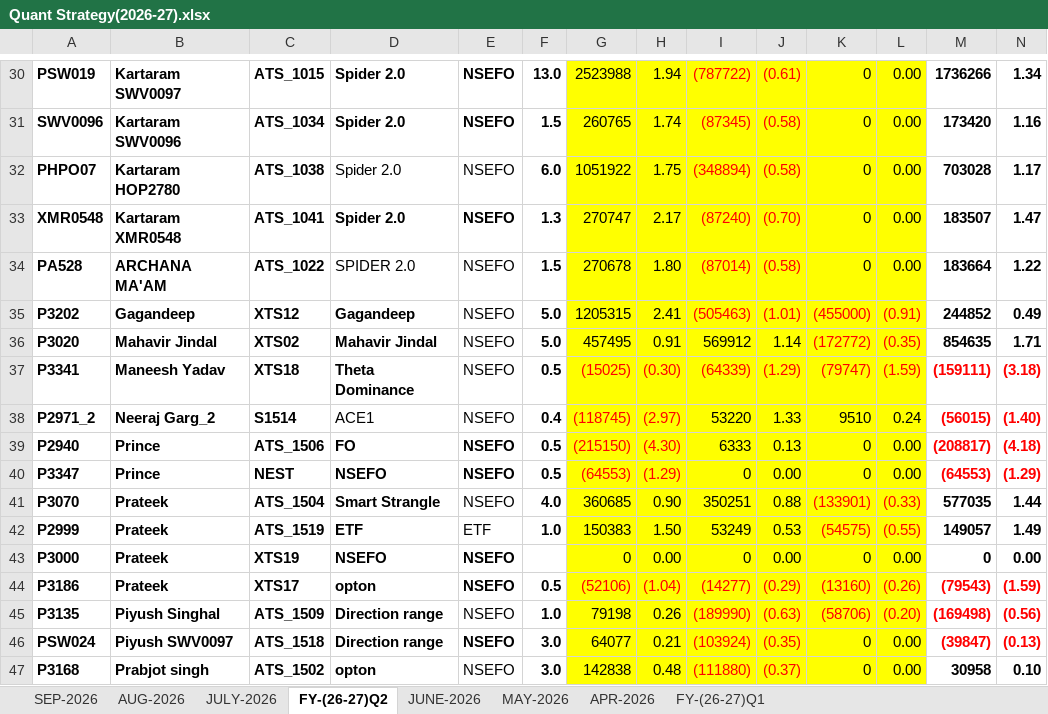
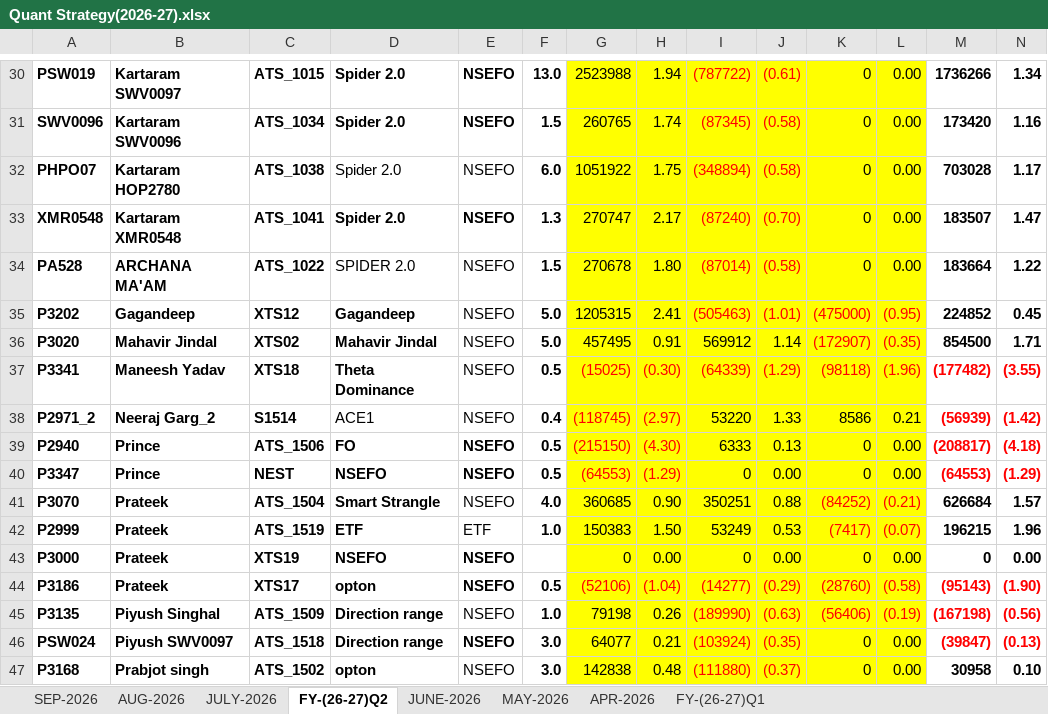
Before and after one commit to Kamgwl/Quant_report, an Excel workbook: Quant Strategy(2026-27).xlsx, sheet FY-(26-27)Q2, drawn as a sheet; only a part is shown, gaps mark what is left out; values as stored, in another font and other column widths than the file's, no borders; conditional formats not drawn; the diff covers the shown part only; the diff names each change by its address in the sheet, - before the commit and + after, or states it on an @@ line.

```diff
--- a/Quant Strategy(2026-27).xlsx (sheet FY-(26-27)Q2)
+++ b/Quant Strategy(2026-27).xlsx (sheet FY-(26-27)Q2)
-K35: (455000)
+K35: (475000)
-L35: (0.91)
+L35: (0.95)
-M35: 244852
+M35: 224852
-N35: 0.49
+N35: 0.45
-K36: (172772)
+K36: (172907)
-M36: 854635
+M36: 854500
-K37: (79747)
+K37: (98118)
-L37: (1.59)
+L37: (1.96)
-M37: (159111)
+M37: (177482)
-N37: (3.18)
+N37: (3.55)
-K38: 9510
+K38: 8586
-L38: 0.24
+L38: 0.21
-M38: (56015)
+M38: (56939)
-N38: (1.40)
+N38: (1.42)
-K41: (133901)
+K41: (84252)
-L41: (0.33)
+L41: (0.21)
-M41: 577035
+M41: 626684
-N41: 1.44
+N41: 1.57
-K42: (54575)
+K42: (7417)
-L42: (0.55)
+L42: (0.07)
-M42: 149057
+M42: 196215
-N42: 1.49
+N42: 1.96
-K44: (13160)
+K44: (28760)
-L44: (0.26)
+L44: (0.58)
-M44: (79543)
+M44: (95143)
-N44: (1.59)
+N44: (1.90)
-K45: (58706)
+K45: (56406)
-L45: (0.20)
+L45: (0.19)
-M45: (169498)
+M45: (167198)
```
Also changed, not shown: 102 edited cells and cell formats elsewhere in this sheet, sheet FY-(26-27)Q1, sheet SEP-2026, formulas that keep their value, hidden cells, 3 other files.
